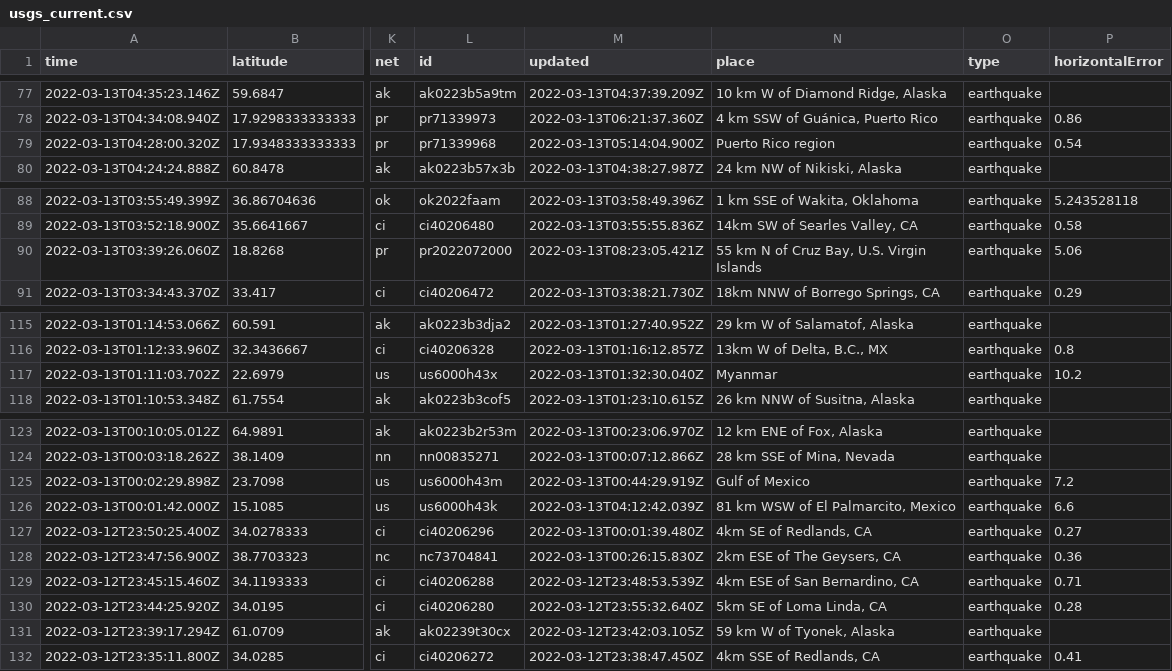
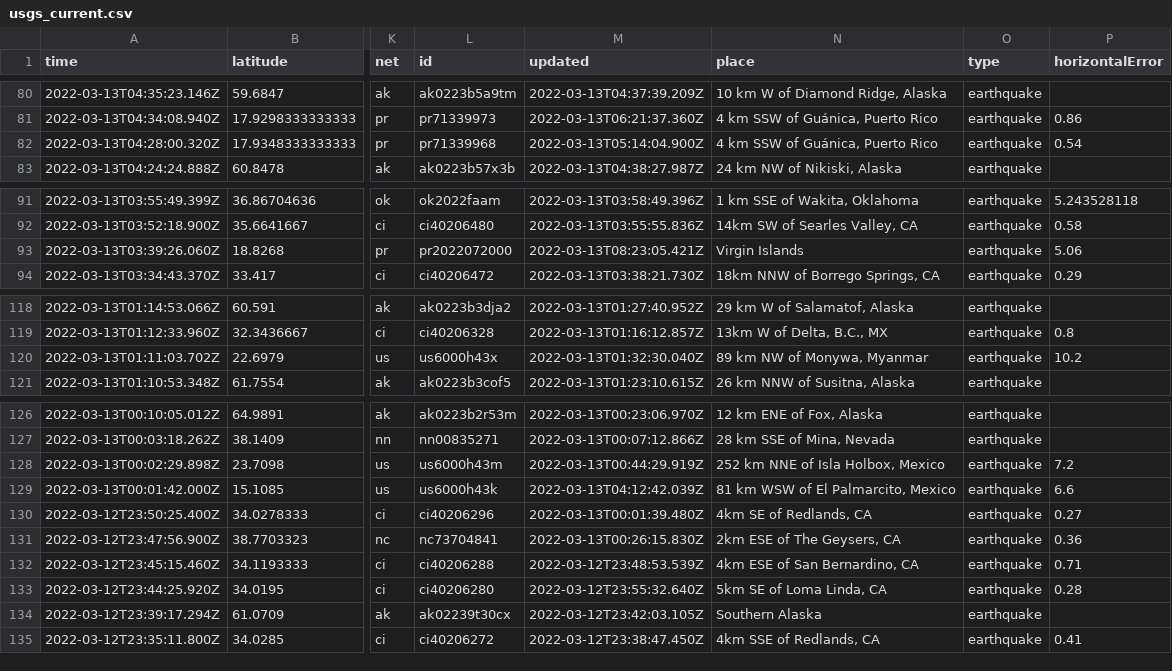
Before and after one commit to DevonMilley/dbk-calendar-actions, a CSV file: usgs_current.csv, drawn as a sheet; only a part is shown, gaps mark what is left out; addresses are those after the commit; the diff covers the shown part only; the diff names each change by its address in the sheet, - before the commit and + after, or states it on an @@ line.

```diff
--- a/usgs_current.csv
+++ b/usgs_current.csv
-N82 (place): Puerto Rico region
+N82 (place): 4 km SSW of Guánica, Puerto Rico
-N93 (place): 55 km N of Cruz Bay, U.S. Virgin Islands
+N93 (place): Virgin Islands
-N120 (place): Myanmar
+N120 (place): 89 km NW of Monywa, Myanmar
-N128 (place): Gulf of Mexico
+N128 (place): 252 km NNE of Isla Holbox, Mexico
-N134 (place): 59 km W of Tyonek, Alaska
+N134 (place): Southern Alaska
```
Also changed, not shown: 5 added rows, 2 removed rows and 3 edited cells elsewhere in this file.
